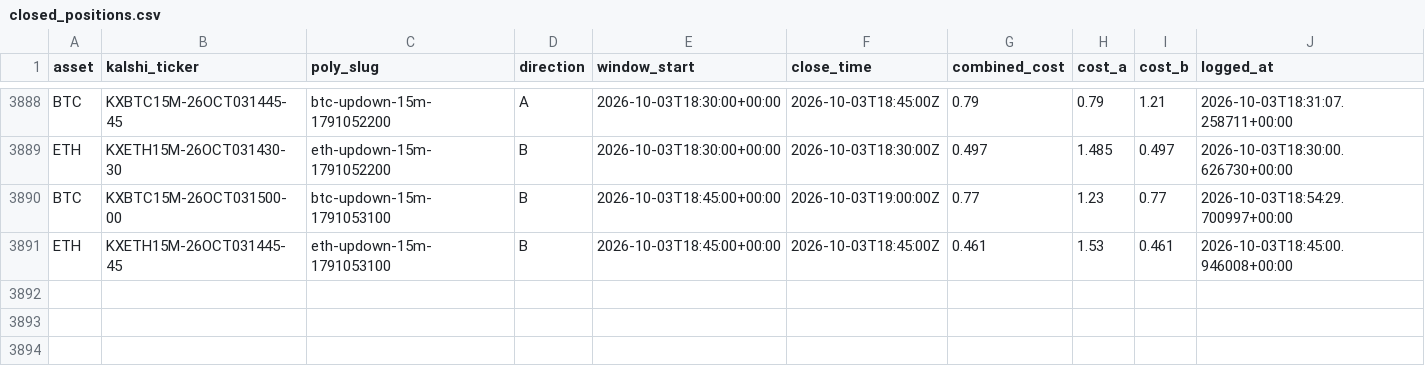
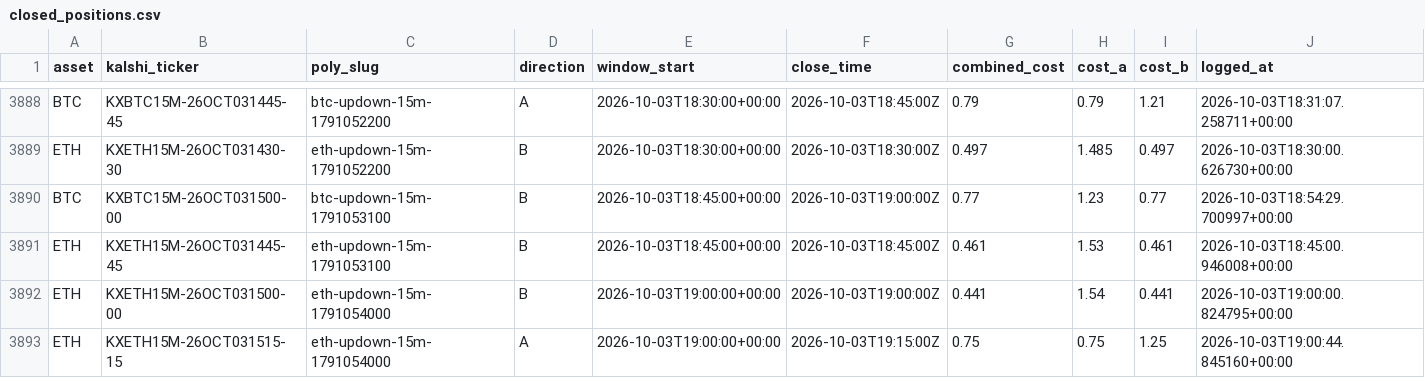
Before and after one commit to Prinxe-crypto/reference-gap-bot-v2, a CSV file: closed_positions.csv, drawn as a sheet; only a part is shown, gaps mark what is left out; rows hold the shown columns only; the diff names each change by its address in the sheet, - before the commit and + after, or states it on an @@ line.

```diff
--- a/closed_positions.csv
+++ b/closed_positions.csv
+row 3892: ETH | KXETH15M-26OCT031500-00 | eth-updown-15m-1791054000 | B | 2026-10-03T19:00:00+00:00 | 2026-10-03T19:00:00Z | 0.441 | 1.54 | 0.441 | 2026-10-03T19:00:00.824795+00:00
+row 3893: ETH | KXETH15M-26OCT031515-15 | eth-updown-15m-1791054000 | A | 2026-10-03T19:00:00+00:00 | 2026-10-03T19:15:00Z | 0.75 | 0.75 | 1.25 | 2026-10-03T19:00:44.845160+00:00
```
Also changed, not shown: open_positions.csv.
